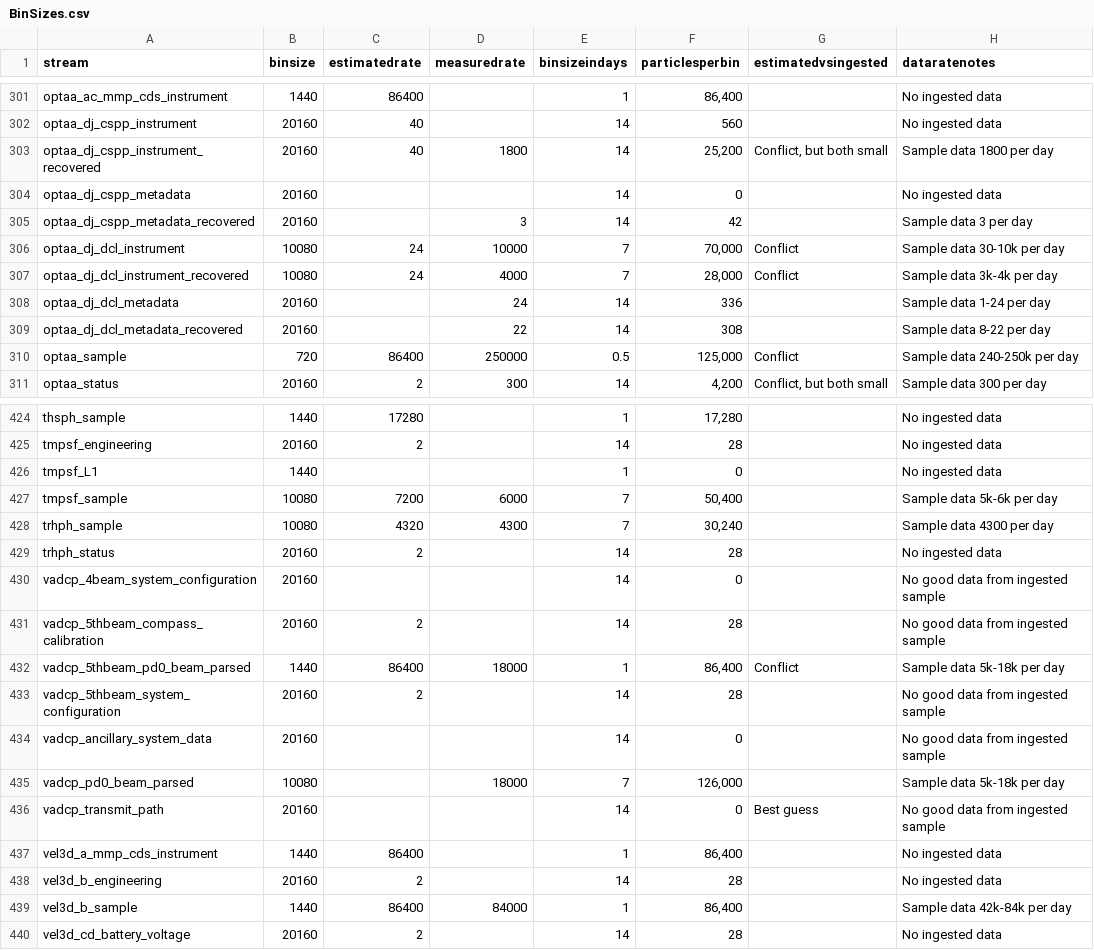
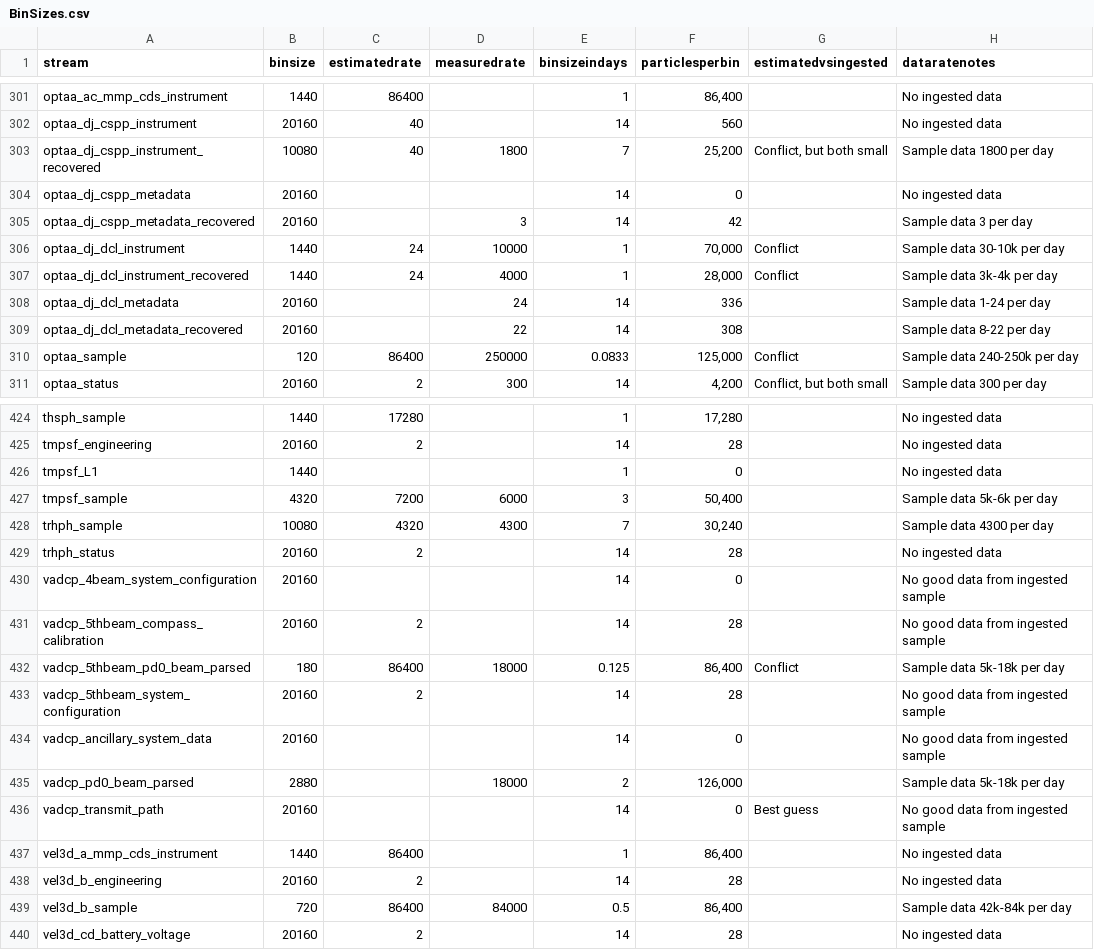
Before and after one commit to oceanobservatories/preload-database, a CSV file: csv/BinSizes.csv, drawn as a sheet; only a part is shown, gaps mark what is left out; the diff covers the shown part only.

```diff
--- a/csv/BinSizes.csv
+++ b/csv/BinSizes.csv
@@ -302,10 +302,10 @@ optaa_ac_mmp_cds_instrument,1440,86400,,1,"86,400",,No ingested data
 optaa_dj_cspp_instrument,20160,40,,14,560,,No ingested data
-optaa_dj_cspp_instrument_recovered,20160,40,1800,14,"25,200","Conflict, but both small",Sample data 1800 per day
+optaa_dj_cspp_instrument_recovered,10080,40,1800,7,"25,200","Conflict, but both small",Sample data 1800 per day
 optaa_dj_cspp_metadata,20160,,,14,0,,No ingested data
 optaa_dj_cspp_metadata_recovered,20160,,3,14,42,,Sample data 3 per day
-optaa_dj_dcl_instrument,10080,24,10000,7,"70,000",Conflict,Sample data 30-10k per day
-optaa_dj_dcl_instrument_recovered,10080,24,4000,7,"28,000",Conflict,Sample data 3k-4k per day
+optaa_dj_dcl_instrument,1440,24,10000,1,"70,000",Conflict,Sample data 30-10k per day
+optaa_dj_dcl_instrument_recovered,1440,24,4000,1,"28,000",Conflict,Sample data 3k-4k per day
 optaa_dj_dcl_metadata,20160,,24,14,336,,Sample data 1-24 per day
 optaa_dj_dcl_metadata_recovered,20160,,22,14,308,,Sample data 8-22 per day
-optaa_sample,720,86400,250000,0.5,"125,000",Conflict,Sample data 240-250k per day
+optaa_sample,120,86400,250000,0.0833,"125,000",Conflict,Sample data 240-250k per day
 optaa_status,20160,2,300,14,"4,200","Conflict, but both small",Sample data 300 per day
@@ -426,3 +426,3 @@ tmpsf_engineering,20160,2,,14,28,,No ingested data
 tmpsf_L1,1440,,,1,0,,No ingested data
-tmpsf_sample,10080,7200,6000,7,"50,400",,Sample data 5k-6k per day
+tmpsf_sample,4320,7200,6000,3,"50,400",,Sample data 5k-6k per day
 trhph_sample,10080,4320,4300,7,"30,240",,Sample data 4300 per day
@@ -431,6 +431,6 @@ vadcp_4beam_system_configuration,20160,,,14,0,,No good data from ingested sample
 vadcp_5thbeam_compass_calibration,20160,2,,14,28,,No good data from ingested sample
-vadcp_5thbeam_pd0_beam_parsed,1440,86400,18000,1,"86,400",Conflict,Sample data 5k-18k per day
+vadcp_5thbeam_pd0_beam_parsed,180,86400,18000,0.125,"86,400",Conflict,Sample data 5k-18k per day
 vadcp_5thbeam_system_configuration,20160,2,,14,28,,No good data from ingested sample
 vadcp_ancillary_system_data,20160,,,14,0,,No good data from ingested sample
-vadcp_pd0_beam_parsed,10080,,18000,7,"126,000",,Sample data 5k-18k per day
+vadcp_pd0_beam_parsed,2880,,18000,2,"126,000",,Sample data 5k-18k per day
 vadcp_transmit_path,20160,,,14,0,Best guess,No good data from ingested sample
@@ -438,3 +438,3 @@ vel3d_a_mmp_cds_instrument,1440,86400,,1,"86,400",,No ingested data
 vel3d_b_engineering,20160,2,,14,28,,No ingested data
-vel3d_b_sample,1440,86400,84000,1,"86,400",,Sample data 42k-84k per day
+vel3d_b_sample,720,86400,84000,0.5,"86,400",,Sample data 42k-84k per day
 vel3d_cd_battery_voltage,20160,2,,14,28,,No ingested data
```
Also changed, not shown: 7 added rows and 84 edited cells elsewhere in this file, 1 other file.
